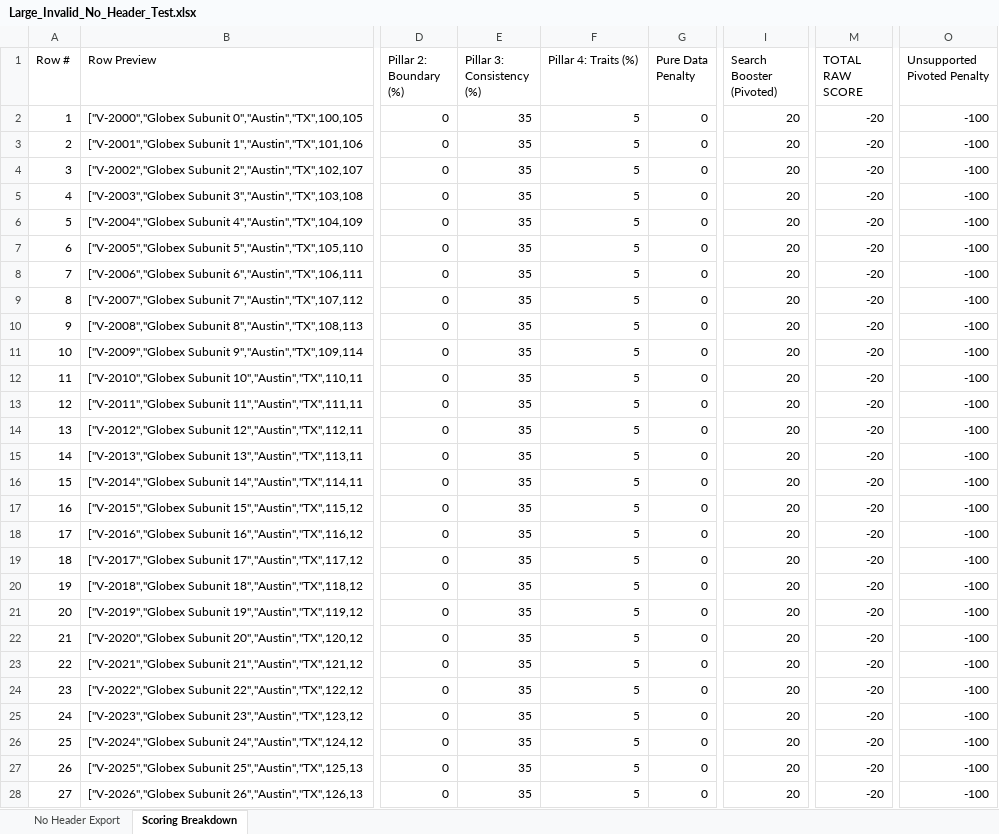
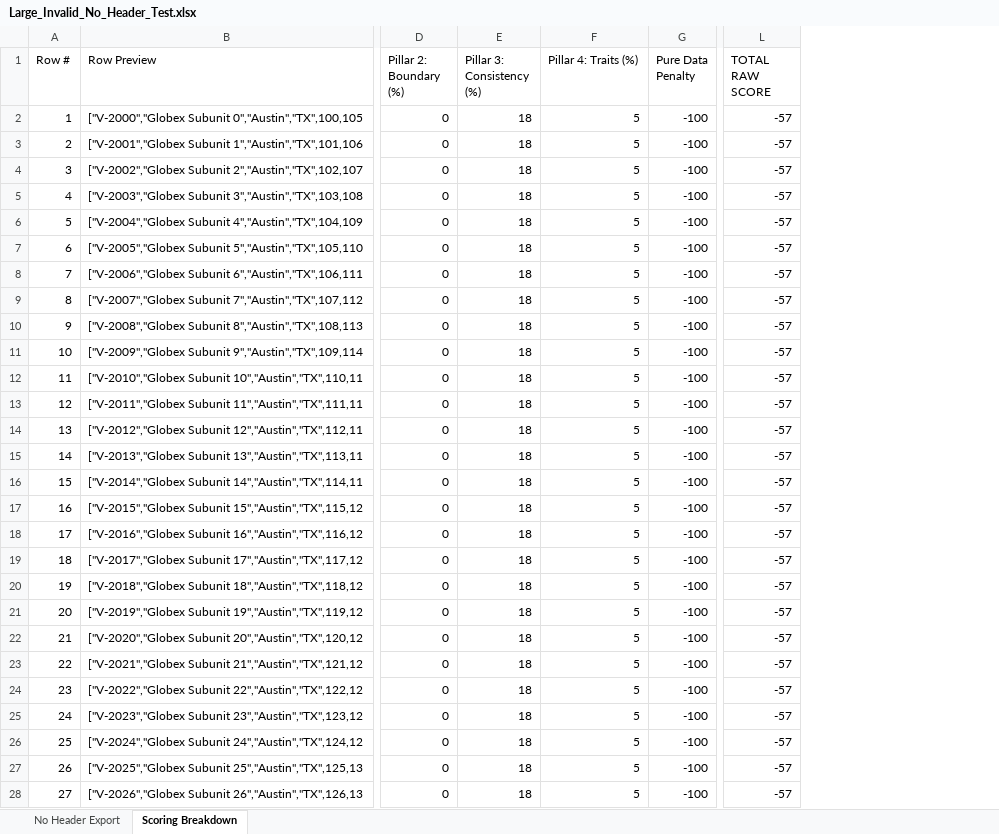
Before and after one commit to kathiravan348/SmartBridge, an Excel workbook: frontend/test_data/header_detection/Large_Invalid_No_Header_Test.xlsx, sheet Scoring Breakdown, drawn as a sheet; only a part is shown, gaps mark what is left out; values as stored, in another font and other column widths than the file's, no borders; removed rows and columns are numbered as before the commit, all else as after; the diff covers the shown part only; the diff names each change by its address in the sheet, - before the commit and + after, or states it on an @@ line.

```diff
--- a/frontend/test_data/header_detection/Large_Invalid_No_Header_Test.xlsx (sheet Scoring Breakdown)
+++ b/frontend/test_data/header_detection/Large_Invalid_No_Header_Test.xlsx (sheet Scoring Breakdown)
-column I (Search Booster (Pivoted)), rows 2-28: all 20
-column O (Unsupported Pivoted Penalty), rows 2-28: all -100
-E2:E28 (Pillar 3: Consistency (%)): 35
+E2:E28 (Pillar 3: Consistency (%)): 18
-G2:G28 (Pure Data Penalty): 0
+G2:G28 (Pure Data Penalty): -100
-L2:L28 (TOTAL RAW SCORE): -20
+L2:L28 (TOTAL RAW SCORE): -57
```
Also changed, not shown: 519 edited cells elsewhere in this sheet, frontend/test_data/header_detection/Large_Invalid_Messy_No_Header_Test.xlsx, frontend/test_data/header_detection/Large_Valid_MultiRow_Header_Test.xlsx, 33 other files.
